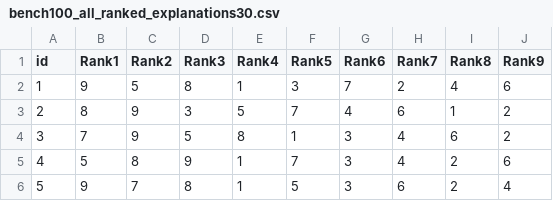
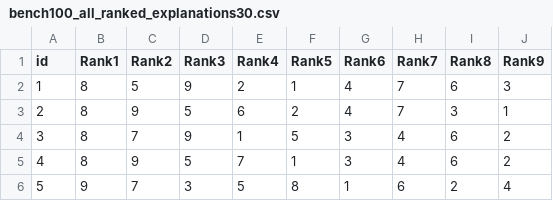
Before and after one commit to charan96/sfe-randomize, a CSV file: bench100_all_ranked_explanations30.csv, drawn as a sheet; only a part is shown; the diff covers the shown part only.

```diff
--- a/bench100_all_ranked_explanations30.csv
+++ b/bench100_all_ranked_explanations30.csv
@@ -1,6 +1,6 @@
 id, Rank1, Rank2, Rank3, Rank4, Rank5, Rank6, Rank7, Rank8, Rank9
-1, 9, 5, 8, 1, 3, 7, 2, 4, 6
-2, 8, 9, 3, 5, 7, 4, 6, 1, 2
-3, 7, 9, 5, 8, 1, 3, 4, 6, 2
-4, 5, 8, 9, 1, 7, 3, 4, 2, 6
-5, 9, 7, 8, 1, 5, 3, 6, 2, 4
+1, 8, 5, 9, 2, 1, 4, 7, 6, 3
+2, 8, 9, 5, 6, 2, 4, 7, 3, 1
+3, 8, 7, 9, 1, 5, 3, 4, 6, 2
+4, 8, 9, 5, 7, 1, 3, 4, 6, 2
+5, 9, 7, 3, 5, 8, 1, 6, 2, 4
```
Also changed, not shown: 140 edited cells elsewhere in this file, 10 other files.
